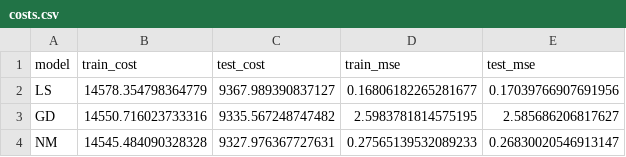
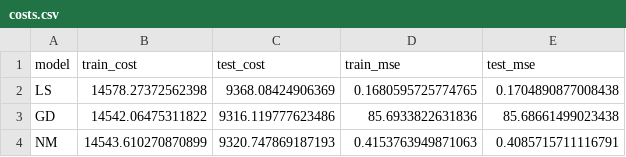
Before and after one commit to LAMPSPUC/ApplicationDrivenLearning.jl, a CSV file: examples/matpower/data/results/pglib_opf_case24_ieee_rts/size_0/costs.csv, drawn as a sheet.

Commit message:
results from 1h runs

```diff
--- a/examples/matpower/data/results/pglib_opf_case24_ieee_rts/size_0/costs.csv
+++ b/examples/matpower/data/results/pglib_opf_case24_ieee_rts/size_0/costs.csv
@@ -1,4 +1,4 @@
 model,train_cost,test_cost,train_mse,test_mse
-LS,14578.354798364779,9367.989390837127,0.16806182265281677,0.17039766907691956
-GD,14550.716023733316,9335.567248747482,2.5983781814575195,2.585686206817627
-NM,14545.484090328328,9327.976367727631,0.27565139532089233,0.26830020546913147
+LS,14578.27372562398,9368.08424906369,0.1680595725774765,0.1704890877008438
+GD,14542.06475311822,9316.119777623486,85.6933822631836,85.68661499023438
+NM,14543.610270870899,9320.747869187193,0.4153763949871063,0.4085715711116791
```
Also changed, not shown: examples/matpower/data/results/pglib_opf_case118_ieee/size_0/costs.csv, examples/matpower/data/results/pglib_opf_case300_ieee/size_0/costs.csv, 21 other files.
